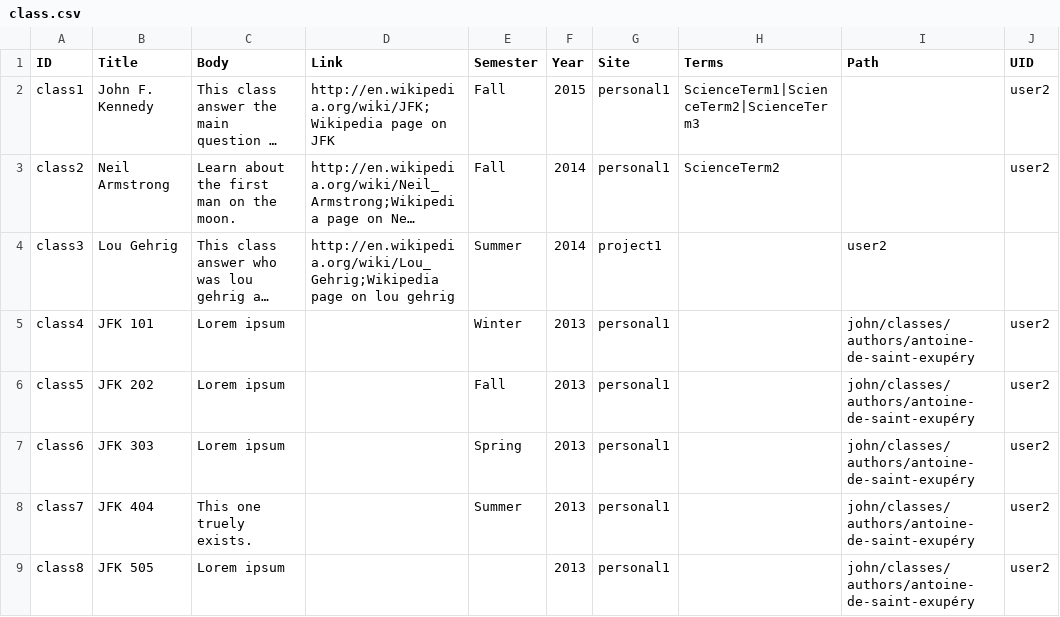
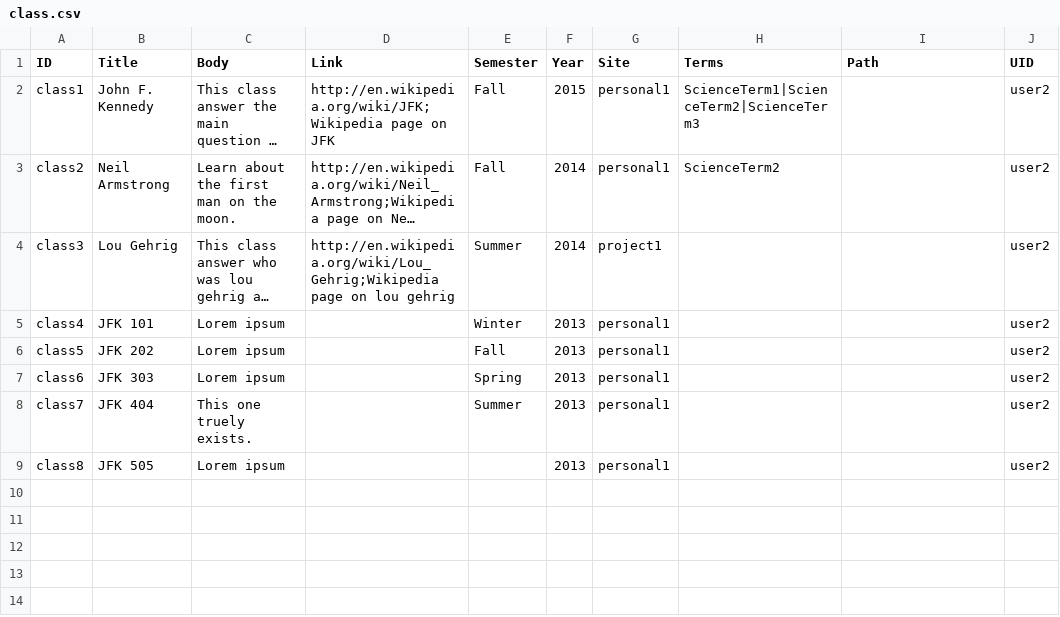
Before and after one commit to wrparker/openscholar, a CSV file: openscholar/modules/os/modules/os_migrate_demo/csv/node/class.csv, drawn as a sheet; long unchanged cells end in …; the diff names each change by its address in the sheet, - before the commit and + after, or states it on an @@ line.

```diff
--- a/openscholar/modules/os/modules/os_migrate_demo/csv/node/class.csv
+++ b/openscholar/modules/os/modules/os_migrate_demo/csv/node/class.csv
-I4 (Path): user2
+I4 (Path): (empty)
-J4 (UID): (empty)
+J4 (UID): user2
-I5:I9 (Path): john/classes/authors/antoine-de-saint-exupéry
+I5:I9 (Path): (empty)
```
Also changed, not shown: 2 other files.
